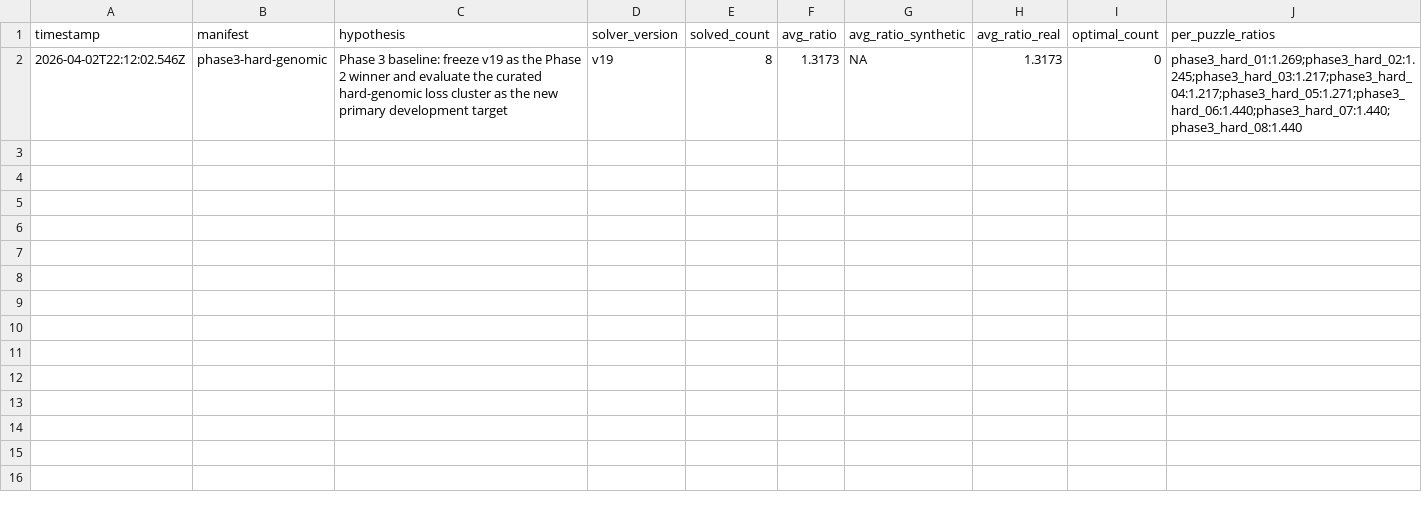
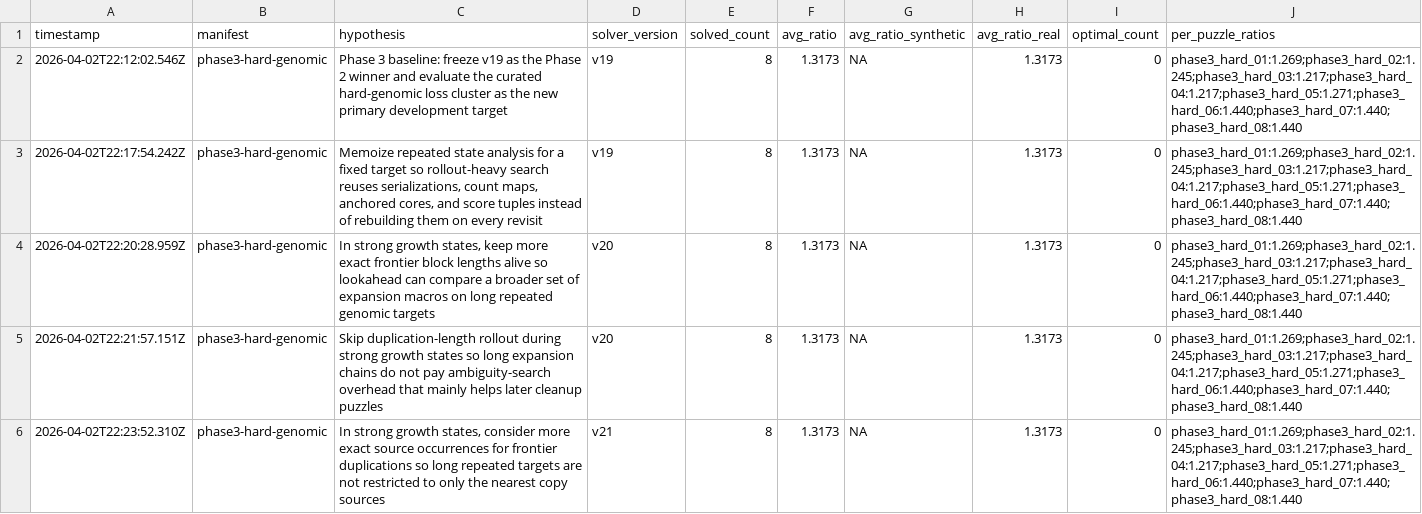
Before and after one commit to Vinashu/gsp2026, a TSV file: results_phase3.tsv, drawn as a sheet; the diff names each change by its address in the sheet, - before the commit and + after, or states it on an @@ line.

```diff
--- a/results_phase3.tsv
+++ b/results_phase3.tsv
+row 3: 2026-04-02T22:17:54.242Z | phase3-hard-genomic | Memoize repeated state analysis for a fixed target so rollout-heavy search reuses serializations, count maps, anchored cores, and score tuples instead of rebuilding them on every revisit | v19 | 8 | 1.3173 | NA | 1.3173 | 0 | phase3_hard_01:1.269;phase3_hard_02:1.245;phase3_hard_03:1.217;phase3_hard_04:1.217;phase3_hard_05:1.271;phase3_hard_06:1.440;phase3_hard_07:1.440;phase3_hard_08:1.440
+row 4: 2026-04-02T22:20:28.959Z | phase3-hard-genomic | In strong growth states, keep more exact frontier block lengths alive so lookahead can compare a broader set of expansion macros on long repeated genomic targets | v20 | 8 | 1.3173 | NA | 1.3173 | 0 | phase3_hard_01:1.269;phase3_hard_02:1.245;phase3_hard_03:1.217;phase3_hard_04:1.217;phase3_hard_05:1.271;phase3_hard_06:1.440;phase3_hard_07:1.440;phase3_hard_08:1.440
+row 5: 2026-04-02T22:21:57.151Z | phase3-hard-genomic | Skip duplication-length rollout during strong growth states so long expansion chains do not pay ambiguity-search overhead that mainly helps later cleanup puzzles | v20 | 8 | 1.3173 | NA | 1.3173 | 0 | phase3_hard_01:1.269;phase3_hard_02:1.245;phase3_hard_03:1.217;phase3_hard_04:1.217;phase3_hard_05:1.271;phase3_hard_06:1.440;phase3_hard_07:1.440;phase3_hard_08:1.440
+row 6: 2026-04-02T22:23:52.310Z | phase3-hard-genomic | In strong growth states, consider more exact source occurrences for frontier duplications so long repeated targets are not restricted to only the nearest copy sources | v21 | 8 | 1.3173 | NA | 1.3173 | 0 | phase3_hard_01:1.269;phase3_hard_02:1.245;phase3_hard_03:1.217;phase3_hard_04:1.217;phase3_hard_05:1.271;phase3_hard_06:1.440;phase3_hard_07:1.440;phase3_hard_08:1.440
```
Also changed, not shown: results.tsv, results_phase2.tsv, 2 other files.
